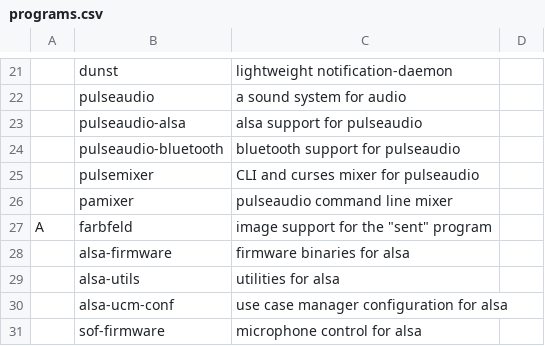
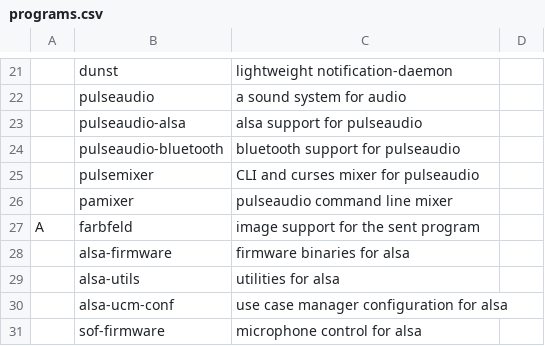
Before and after one commit to x1nigo/ix, a CSV file: programs.csv, drawn as a sheet; only a part is shown, gaps mark what is left out; the diff names each change by its address in the sheet, - before the commit and + after, or states it on an @@ line.

Commit message:
Update programs.csv

```diff
--- a/programs.csv
+++ b/programs.csv
-C27: image support for the "sent" program
+C27: image support for the sent program
```
